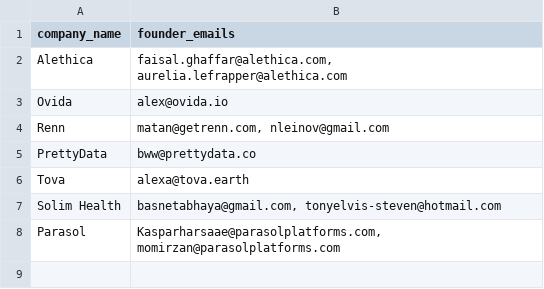
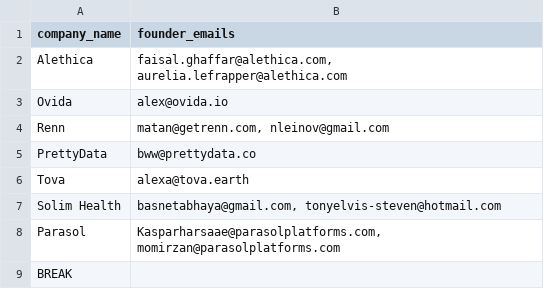
Before and after one commit to BeakerStreet/ts-mm-calenderer, a CSV file: config/companies.csv, drawn as a sheet; the diff names each change by its address in the sheet, - before the commit and + after, or states it on an @@ line.

```diff
--- a/config/companies.csv
+++ b/config/companies.csv
+row 9: BREAK
```
Also changed, not shown: config/meeting_config.csv.
